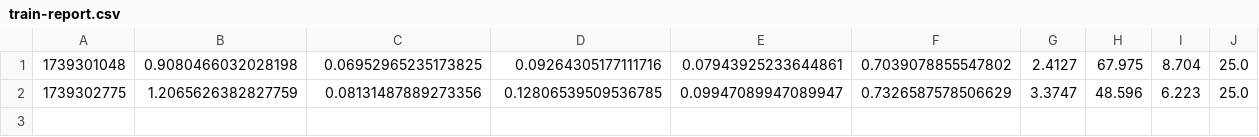
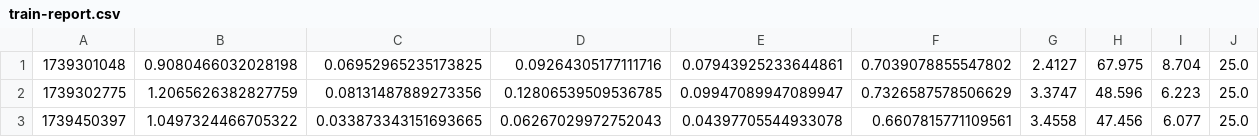
Before and after one commit to melalex/unlp-2025-manipulation-detector, a CSV file: reports/span-detection-ru/train-report.csv, drawn as a sheet; the diff names each change by its address in the sheet, - before the commit and + after, or states it on an @@ line.

```diff
--- a/reports/span-detection-ru/train-report.csv
+++ b/reports/span-detection-ru/train-report.csv
+row 3: 1739450397 | 1.0497324466705322 | 0.033873343151693665 | 0.06267029972752043 | 0.04397705544933078 | 0.6607815771109561 | 3.4558 | 47.456 | 6.077 | 25.0
```
Also changed, not shown: 1 other file.
